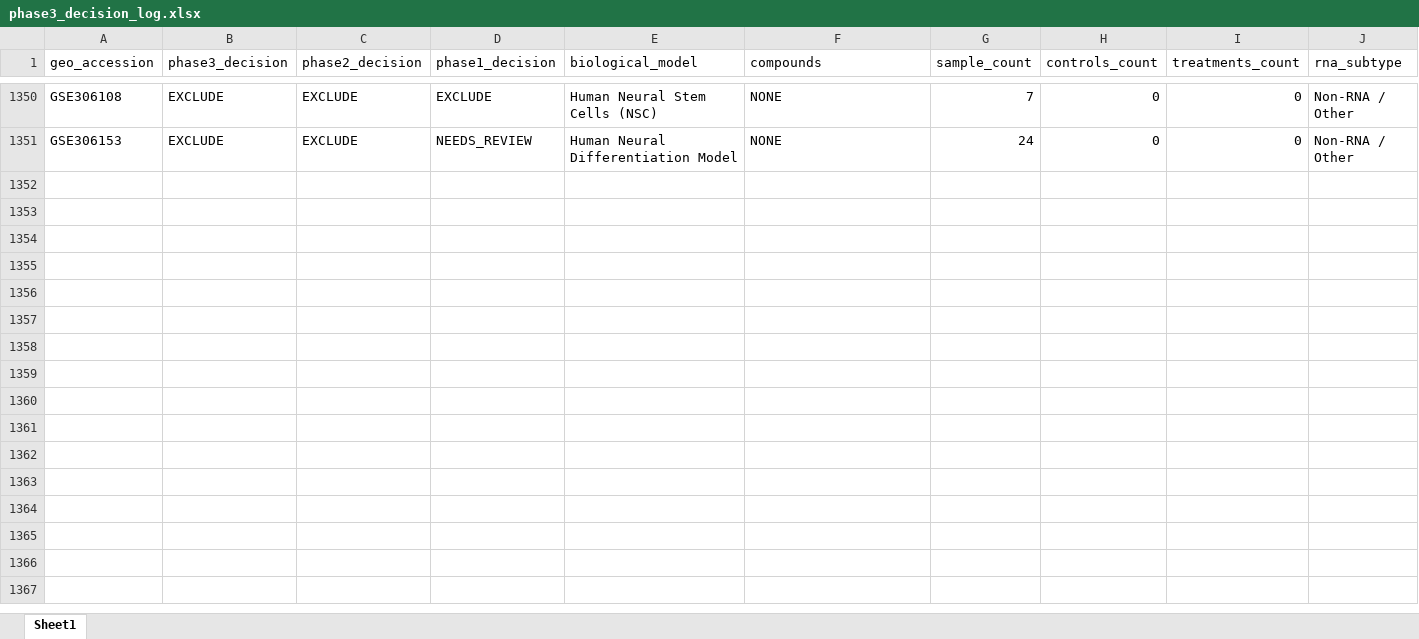
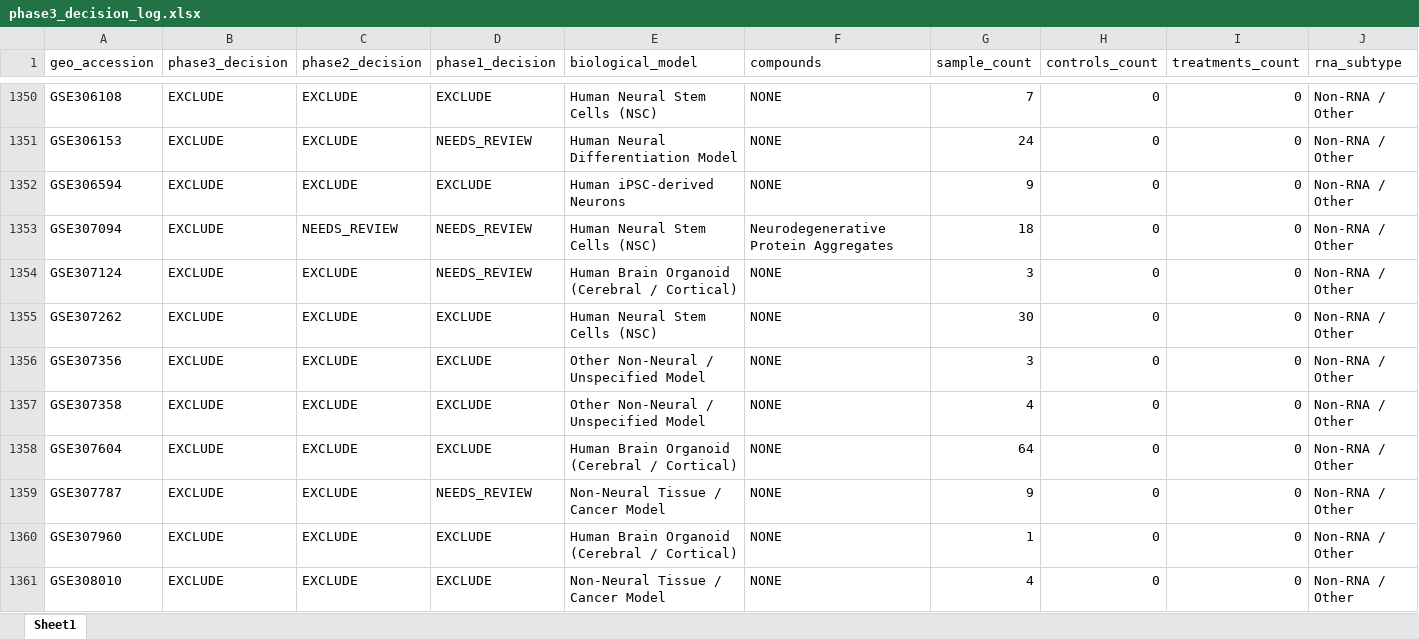
Before and after one commit to bioprintingLabsInc/DNT-Organoid-AI, an Excel workbook: outputs/verification/phase3/phase3_decision_log.xlsx, sheet Sheet1, drawn as a sheet; only a part is shown, gaps mark what is left out; values as stored, in another font and other column widths than the file's, no borders; rows hold the shown columns only; the diff covers the shown part only; the diff names each change by its address in the sheet, - before the commit and + after, or states it on an @@ line.

Commit message:
feat(verification): phase 3 batch 28/34 (records 1351-1400 of 1666)

```diff
--- a/outputs/verification/phase3/phase3_decision_log.xlsx (sheet Sheet1)
+++ b/outputs/verification/phase3/phase3_decision_log.xlsx (sheet Sheet1)
+row 1352: GSE306594 | EXCLUDE | EXCLUDE | EXCLUDE | Human iPSC-derived Neurons | NONE | 9 | 0 | 0 | Non-RNA / Other
+row 1353: GSE307094 | EXCLUDE | NEEDS_REVIEW | NEEDS_REVIEW | Human Neural Stem Cells (NSC) | Neurodegenerative Protein Aggregates | 18 | 0 | 0 | Non-RNA / Other
+row 1354: GSE307124 | EXCLUDE | EXCLUDE | NEEDS_REVIEW | Human Brain Organoid (Cerebral / Cortical) | NONE | 3 | 0 | 0 | Non-RNA / Other
+row 1355: GSE307262 | EXCLUDE | EXCLUDE | EXCLUDE | Human Neural Stem Cells (NSC) | NONE | 30 | 0 | 0 | Non-RNA / Other
+row 1356: GSE307356 | EXCLUDE | EXCLUDE | EXCLUDE | Other Non-Neural / Unspecified Model | NONE | 3 | 0 | 0 | Non-RNA / Other
+row 1357: GSE307358 | EXCLUDE | EXCLUDE | EXCLUDE | Other Non-Neural / Unspecified Model | NONE | 4 | 0 | 0 | Non-RNA / Other
+row 1358: GSE307604 | EXCLUDE | EXCLUDE | EXCLUDE | Human Brain Organoid (Cerebral / Cortical) | NONE | 64 | 0 | 0 | Non-RNA / Other
+row 1359: GSE307787 | EXCLUDE | EXCLUDE | NEEDS_REVIEW | Non-Neural Tissue / Cancer Model | NONE | 9 | 0 | 0 | Non-RNA / Other
+row 1360: GSE307960 | EXCLUDE | EXCLUDE | EXCLUDE | Human Brain Organoid (Cerebral / Cortical) | NONE | 1 | 0 | 0 | Non-RNA / Other
+row 1361: GSE308010 | EXCLUDE | EXCLUDE | EXCLUDE | Non-Neural Tissue / Cancer Model | NONE | 4 | 0 | 0 | Non-RNA / Other
```
Also changed, not shown: 40 added rows elsewhere in this sheet, data/metadata/dnt_master_dataset_inventory.xlsx, outputs/verification/phase3/phase3_master_inventory.xlsx, 8 other files.
